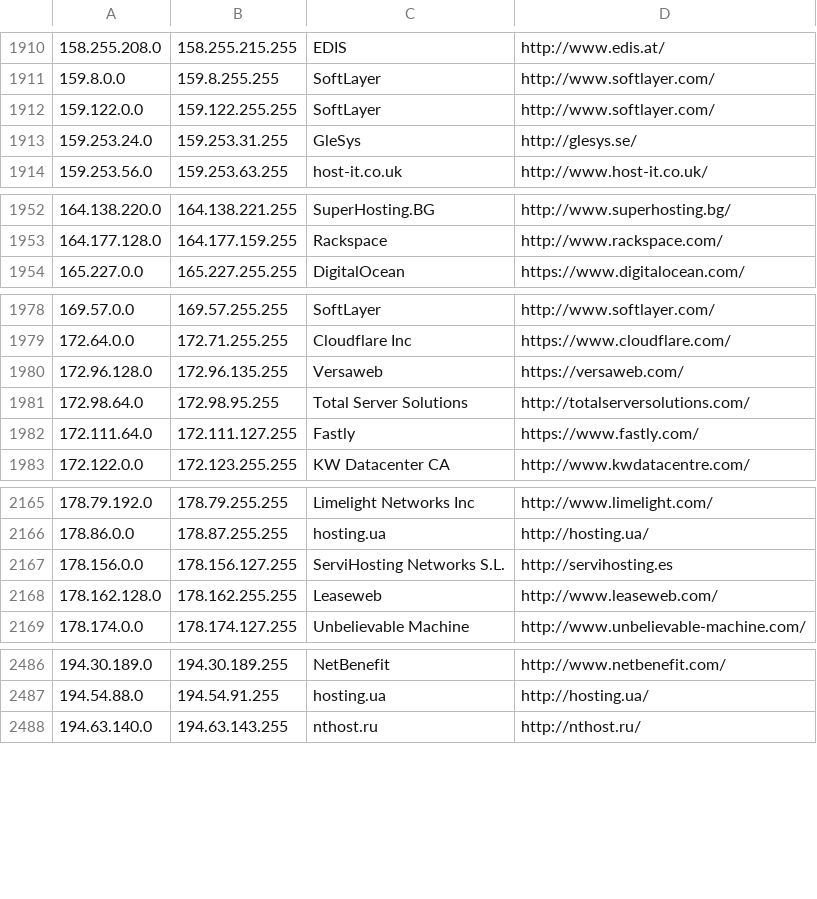
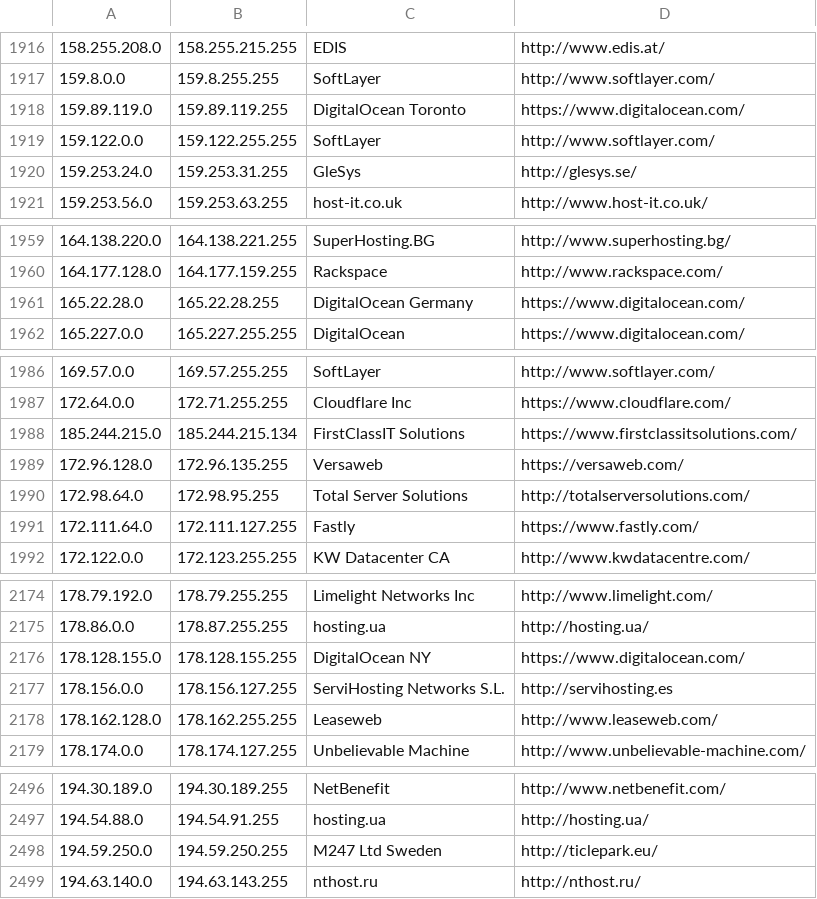
Before and after one commit to TeaSpeak/TeaSpeak, a CSV file: default_files/geoloc/ipcat.csv, drawn as a sheet; only a part is shown, gaps mark what is left out; the diff covers the shown part only.

```diff
--- a/default_files/geoloc/ipcat.csv
+++ b/default_files/geoloc/ipcat.csv
@@ -1911,2 +1917,3 @@
 159.8.0.0,159.8.255.255,SoftLayer,http://www.softlayer.com/
+159.89.119.0,159.89.119.255,DigitalOcean Toronto,https://www.digitalocean.com/
 159.122.0.0,159.122.255.255,SoftLayer,http://www.softlayer.com/
@@ -1953,2 +1960,3 @@
 164.177.128.0,164.177.159.255,Rackspace,http://www.rackspace.com/
+165.22.28.0,165.22.28.255,DigitalOcean Germany,https://www.digitalocean.com/
 165.227.0.0,165.227.255.255,DigitalOcean,https://www.digitalocean.com/
@@ -1979,2 +1987,3 @@
 172.64.0.0,172.71.255.255,Cloudflare Inc,https://www.cloudflare.com/
+185.244.215.0,185.244.215.134,FirstClassIT Solutions,https://www.firstclassitsolutions.com/
 172.96.128.0,172.96.135.255,Versaweb,https://versaweb.com/
@@ -2166,2 +2175,3 @@
 178.86.0.0,178.87.255.255,hosting.ua,http://hosting.ua/
+178.128.155.0,178.128.155.255,DigitalOcean NY,https://www.digitalocean.com/
 178.156.0.0,178.156.127.255,ServiHosting Networks S.L.,http://servihosting.es
@@ -2487,2 +2497,3 @@
 194.54.88.0,194.54.91.255,hosting.ua,http://hosting.ua/
+194.59.250.0,194.59.250.255,M247 Ltd Sweden,http://ticlepark.eu/
 194.63.140.0,194.63.143.255,nthost.ru,http://nthost.ru/
```
Also changed, not shown: 7 added rows elsewhere in this file.
